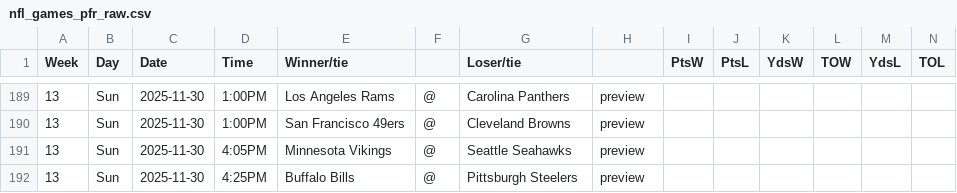
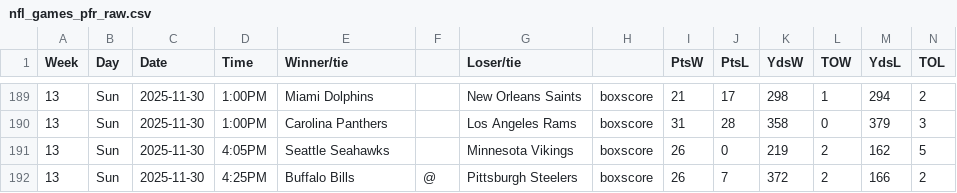
Before and after one commit to mseewaters/beatingtheodds, a CSV file: data/nfl_games_pfr_raw.csv, drawn as a sheet; only a part is shown, gaps mark what is left out; the diff covers the shown part only.

```diff
--- a/data/nfl_games_pfr_raw.csv
+++ b/data/nfl_games_pfr_raw.csv
@@ -189,4 +189,4 @@ Week,Day,Date,Time,Winner/tie,,Loser/tie,,PtsW,PtsL,YdsW,TOW,YdsL,TOL
-13,Sun,2025-11-30,1:00PM,Los Angeles Rams,@,Carolina Panthers,preview,,,,,,
-13,Sun,2025-11-30,1:00PM,San Francisco 49ers,@,Cleveland Browns,preview,,,,,,
-13,Sun,2025-11-30,4:05PM,Minnesota Vikings,@,Seattle Seahawks,preview,,,,,,
-13,Sun,2025-11-30,4:25PM,Buffalo Bills,@,Pittsburgh Steelers,preview,,,,,,
+13,Sun,2025-11-30,1:00PM,Miami Dolphins,,New Orleans Saints,boxscore,21,17,298,1,294,2
+13,Sun,2025-11-30,1:00PM,Carolina Panthers,,Los Angeles Rams,boxscore,31,28,358,0,379,3
+13,Sun,2025-11-30,4:05PM,Seattle Seahawks,,Minnesota Vikings,boxscore,26,0,219,2,162,5
+13,Sun,2025-11-30,4:25PM,Buffalo Bills,@,Pittsburgh Steelers,boxscore,26,7,372,2,166,2
```
Also changed, not shown: 2 added rows, 2 removed rows and 81 edited cells elsewhere in this file, data/nfl_games_pfr.csv, data/nfl_rankings_combined.csv, 2 other files.
